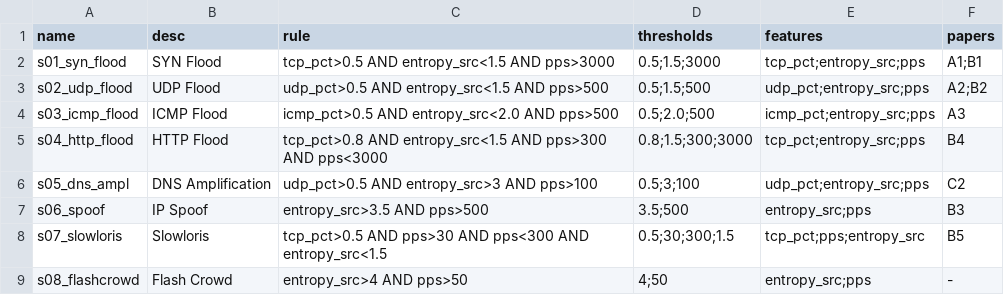
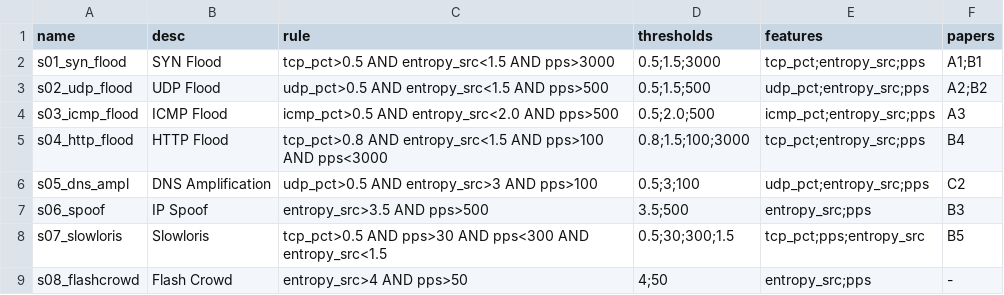
Before and after one commit to 23521228-BuiLeHuyPhuoc/NT541.Q21-DoS, a CSV file: docs/attack_signatures.csv, drawn as a sheet.

```diff
--- a/docs/attack_signatures.csv
+++ b/docs/attack_signatures.csv
@@ -4,3 +4,3 @@ s02_udp_flood,UDP Flood,"udp_pct>0.5 AND entropy_src<1.5 AND pps>500","0.5;1.5;5
 s03_icmp_flood,ICMP Flood,"icmp_pct>0.5 AND entropy_src<2.0 AND pps>500","0.5;2.0;500","icmp_pct;entropy_src;pps","A3"
-s04_http_flood,HTTP Flood,"tcp_pct>0.8 AND entropy_src<1.5 AND pps>300 AND pps<3000","0.8;1.5;300;3000","tcp_pct;entropy_src;pps","B4"
+s04_http_flood,HTTP Flood,"tcp_pct>0.8 AND entropy_src<1.5 AND pps>100 AND pps<3000","0.8;1.5;100;3000","tcp_pct;entropy_src;pps","B4"
 s05_dns_ampl,DNS Amplification,"udp_pct>0.5 AND entropy_src>3 AND pps>100","0.5;3;100","udp_pct;entropy_src;pps","C2"
```
Also changed, not shown: 2 other files.
